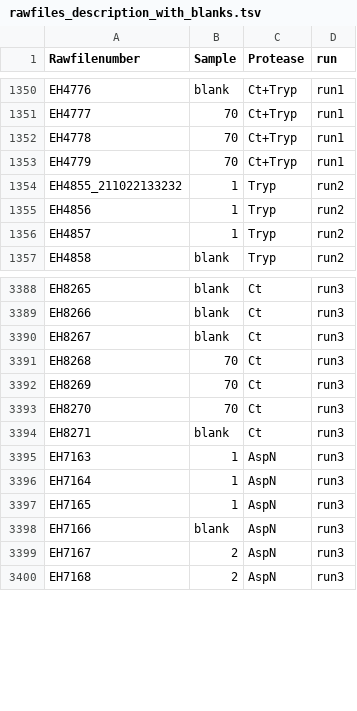
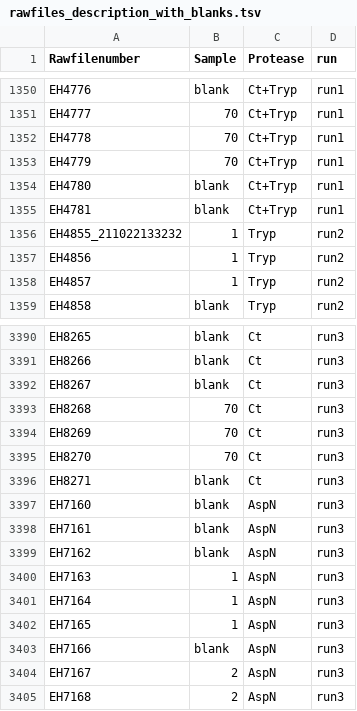
Before and after one commit to csi-greifflab/Systematic-benchmarking-of-mass-spectrometry-based-antibody-sequencing-reveals-methodological-biases, a TSV file: metadata/rawfiles_description_with_blanks.tsv, drawn as a sheet; only a part is shown, gaps mark what is left out.

```diff
--- a/metadata/rawfiles_description_with_blanks.tsv
+++ b/metadata/rawfiles_description_with_blanks.tsv
@@ -1353,2 +1353,4 @@ EH4778	70	Ct+Tryp	run1
 EH4779	70	Ct+Tryp	run1
+EH4780	blank	Ct+Tryp	run1
+EH4781	blank	Ct+Tryp	run1
 EH4855_211022133232	1	Tryp	run2
@@ -3394,2 +3396,5 @@ EH8270	70	Ct	run3
 EH8271	blank	Ct	run3
+EH7160	blank	AspN	run3
+EH7161	blank	AspN	run3
+EH7162	blank	AspN	run3
 EH7163	1	AspN	run3
```
Also changed, not shown: 1 other file.
